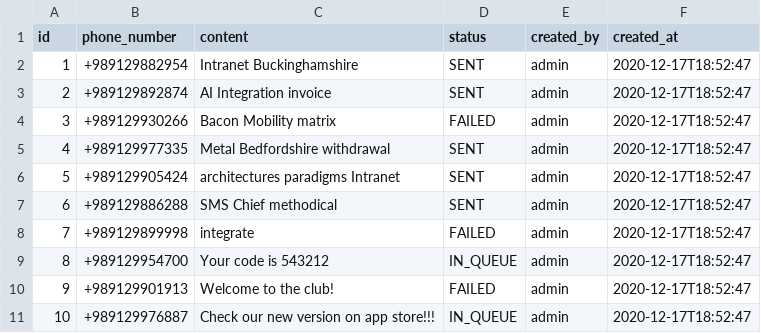
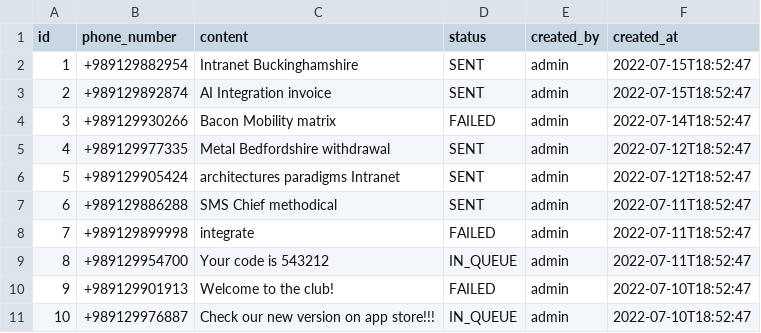
Before and after one commit to GLinBoy/MessageCentral, a CSV file: src/main/resources/config/liquibase/fake-data/short_message.csv, drawn as a sheet.

Commit message:
👌 IMPROVE: Update created date and time at the sms's sample data
resolved #626

```diff
--- a/src/main/resources/config/liquibase/fake-data/short_message.csv
+++ b/src/main/resources/config/liquibase/fake-data/short_message.csv
@@ -1,11 +1,11 @@
 id;phone_number;content;status;created_by;created_at
-1;+989129882954;Intranet Buckinghamshire;SENT;admin;2020-12-17T18:52:47
-2;+989129892874;AI Integration invoice;SENT;admin;2020-12-17T18:52:47
-3;+989129930266;Bacon Mobility matrix;FAILED;admin;2020-12-17T18:52:47
-4;+989129977335;Metal Bedfordshire withdrawal;SENT;admin;2020-12-17T18:52:47
-5;+989129905424;architectures paradigms Intranet;SENT;admin;2020-12-17T18:52:47
-6;+989129886288;SMS Chief methodical;SENT;admin;2020-12-17T18:52:47
-7;+989129899998;integrate;FAILED;admin;2020-12-17T18:52:47
-8;+989129954700;Your code is 543212;IN_QUEUE;admin;2020-12-17T18:52:47
-9;+989129901913;Welcome to the club!;FAILED;admin;2020-12-17T18:52:47
-10;+989129976887;Check our new version on app store!!!;IN_QUEUE;admin;2020-12-17T18:52:47
+1;+989129882954;Intranet Buckinghamshire;SENT;admin;2022-07-15T18:52:47
+2;+989129892874;AI Integration invoice;SENT;admin;2022-07-15T18:52:47
+3;+989129930266;Bacon Mobility matrix;FAILED;admin;2022-07-14T18:52:47
+4;+989129977335;Metal Bedfordshire withdrawal;SENT;admin;2022-07-12T18:52:47
+5;+989129905424;architectures paradigms Intranet;SENT;admin;2022-07-12T18:52:47
+6;+989129886288;SMS Chief methodical;SENT;admin;2022-07-11T18:52:47
+7;+989129899998;integrate;FAILED;admin;2022-07-11T18:52:47
+8;+989129954700;Your code is 543212;IN_QUEUE;admin;2022-07-11T18:52:47
+9;+989129901913;Welcome to the club!;FAILED;admin;2022-07-10T18:52:47
+10;+989129976887;Check our new version on app store!!!;IN_QUEUE;admin;2022-07-10T18:52:47
```
